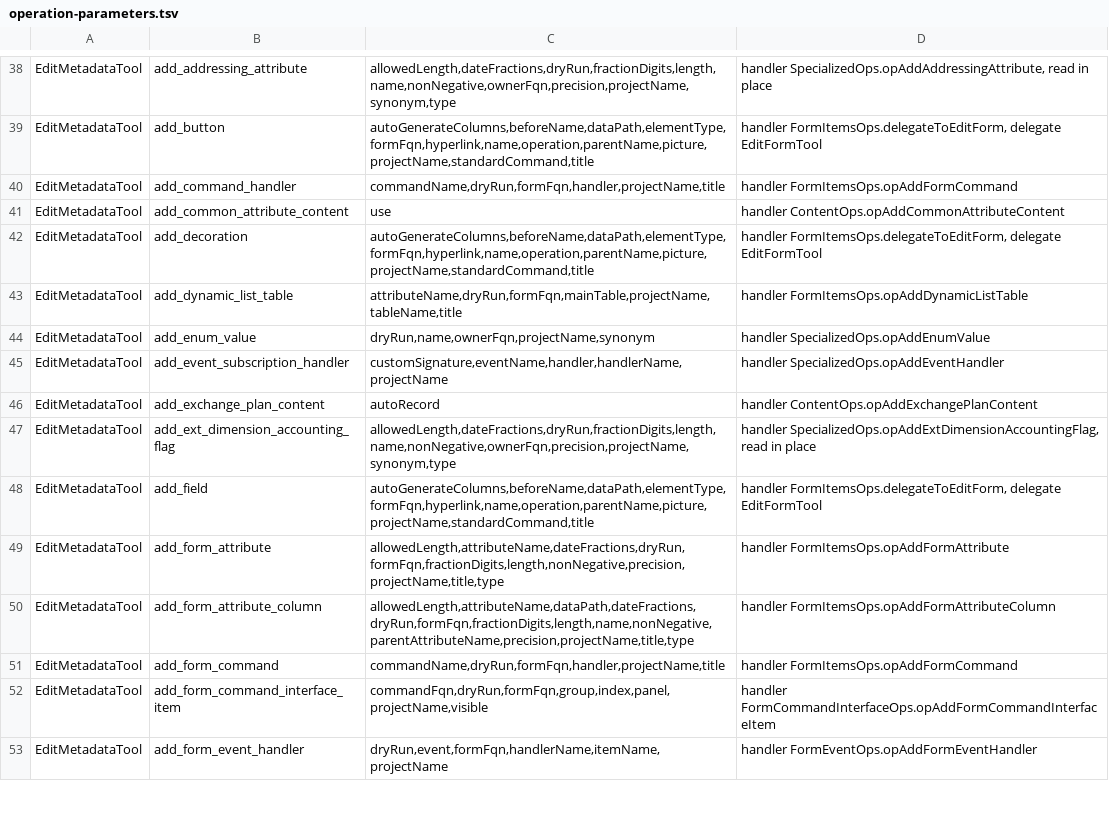
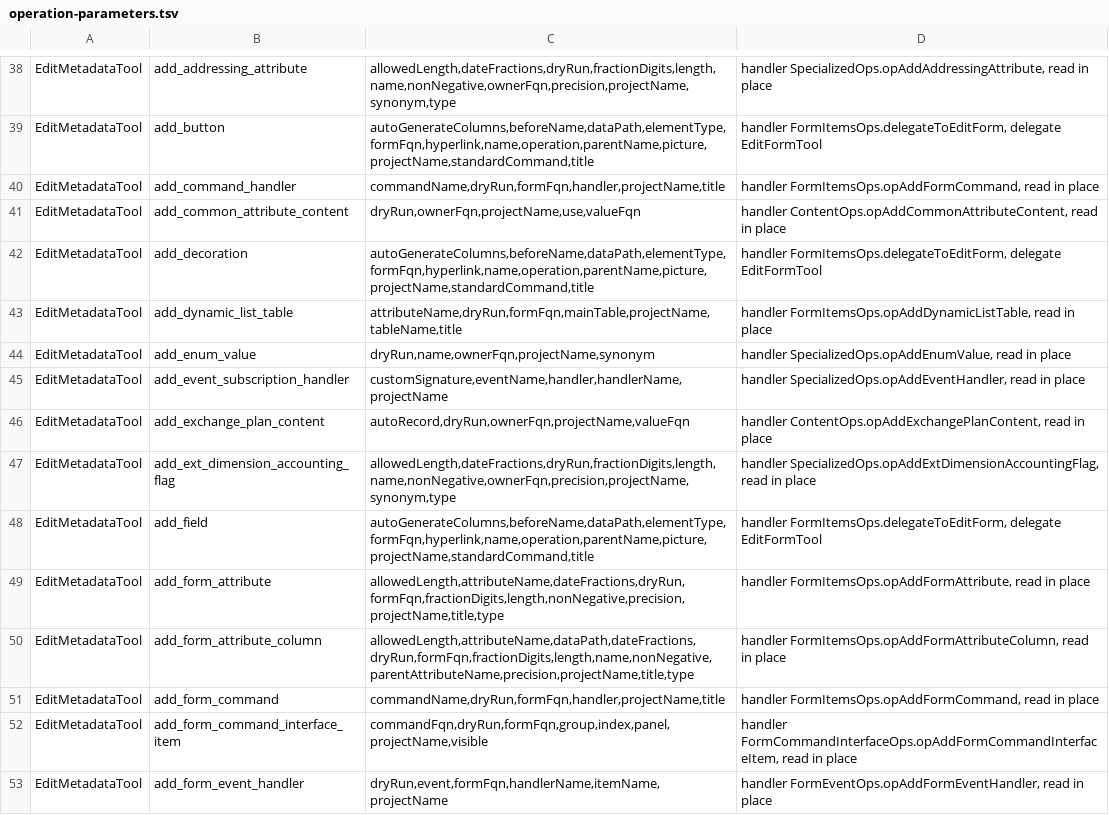
Before and after one commit to Desko77/ai-edt, a TSV file: mcp/bundles/ru.aiedt.mcp.server/schema/operation-parameters.tsv, drawn as a sheet; only a part is shown, gaps mark what is left out; the diff covers the shown part only.

Commit message:
Union what a handler reads with what it forwards
check-operation-params.py added a handler's own reads to the parameters it hands
down, instead of taking the delegate's list only when the handler read nothing.

add_register_field, add_common_attribute_content and add_exchange_plan_content
now declare every parameter their handlers reach. Each had declared one, and
UnreadArguments refuses what an operation's read set does not name.

```diff
--- a/mcp/bundles/ru.aiedt.mcp.server/schema/operation-parameters.tsv
+++ b/mcp/bundles/ru.aiedt.mcp.server/schema/operation-parameters.tsv
@@ -39,15 +39,15 @@ EditMetadataTool	add_addressing_attribute	allowedLength,dateFractions,dryRun,fra
 EditMetadataTool	add_button	autoGenerateColumns,beforeName,dataPath,elementType,formFqn,hyperlink,name,operation,parentName,picture,projectName,standardCommand,title	handler FormItemsOps.delegateToEditForm, delegate EditFormTool
-EditMetadataTool	add_command_handler	commandName,dryRun,formFqn,handler,projectName,title	handler FormItemsOps.opAddFormCommand
-EditMetadataTool	add_common_attribute_content	use	handler ContentOps.opAddCommonAttributeContent
+EditMetadataTool	add_command_handler	commandName,dryRun,formFqn,handler,projectName,title	handler FormItemsOps.opAddFormCommand, read in place
+EditMetadataTool	add_common_attribute_content	dryRun,ownerFqn,projectName,use,valueFqn	handler ContentOps.opAddCommonAttributeContent, read in place
 EditMetadataTool	add_decoration	autoGenerateColumns,beforeName,dataPath,elementType,formFqn,hyperlink,name,operation,parentName,picture,projectName,standardCommand,title	handler FormItemsOps.delegateToEditForm, delegate EditFormTool
-EditMetadataTool	add_dynamic_list_table	attributeName,dryRun,formFqn,mainTable,projectName,tableName,title	handler FormItemsOps.opAddDynamicListTable
-EditMetadataTool	add_enum_value	dryRun,name,ownerFqn,projectName,synonym	handler SpecializedOps.opAddEnumValue
-EditMetadataTool	add_event_subscription_handler	customSignature,eventName,handler,handlerName,projectName	handler SpecializedOps.opAddEventHandler
-EditMetadataTool	add_exchange_plan_content	autoRecord	handler ContentOps.opAddExchangePlanContent
+EditMetadataTool	add_dynamic_list_table	attributeName,dryRun,formFqn,mainTable,projectName,tableName,title	handler FormItemsOps.opAddDynamicListTable, read in place
+EditMetadataTool	add_enum_value	dryRun,name,ownerFqn,projectName,synonym	handler SpecializedOps.opAddEnumValue, read in place
+EditMetadataTool	add_event_subscription_handler	customSignature,eventName,handler,handlerName,projectName	handler SpecializedOps.opAddEventHandler, read in place
+EditMetadataTool	add_exchange_plan_content	autoRecord,dryRun,ownerFqn,projectName,valueFqn	handler ContentOps.opAddExchangePlanContent, read in place
 EditMetadataTool	add_ext_dimension_accounting_flag	allowedLength,dateFractions,dryRun,fractionDigits,length,name,nonNegative,ownerFqn,precision,projectName,synonym,type	handler SpecializedOps.opAddExtDimensionAccountingFlag, read in place
 EditMetadataTool	add_field	autoGenerateColumns,beforeName,dataPath,elementType,formFqn,hyperlink,name,operation,parentName,picture,projectName,standardCommand,title	handler FormItemsOps.delegateToEditForm, delegate EditFormTool
-EditMetadataTool	add_form_attribute	allowedLength,attributeName,dateFractions,dryRun,formFqn,fractionDigits,length,nonNegative,precision,projectName,title,type	handler FormItemsOps.opAddFormAttribute
-EditMetadataTool	add_form_attribute_column	allowedLength,attributeName,dataPath,dateFractions,dryRun,formFqn,fractionDigits,length,name,nonNegative,parentAttributeName,precision,projectName,title,type	handler FormItemsOps.opAddFormAttributeColumn
-EditMetadataTool	add_form_command	commandName,dryRun,formFqn,handler,projectName,title	handler FormItemsOps.opAddFormCommand
-EditMetadataTool	add_form_command_interface_item	commandFqn,dryRun,formFqn,group,index,panel,projectName,visible	handler FormCommandInterfaceOps.opAddFormCommandInterfaceItem
-EditMetadataTool	add_form_event_handler	dryRun,event,formFqn,handlerName,itemName,projectName	handler FormEventOps.opAddFormEventHandler
+EditMetadataTool	add_form_attribute	allowedLength,attributeName,dateFractions,dryRun,formFqn,fractionDigits,length,nonNegative,precision,projectName,title,type	handler FormItemsOps.opAddFormAttribute, read in place
+EditMetadataTool	add_form_attribute_column	allowedLength,attributeName,dataPath,dateFractions,dryRun,formFqn,fractionDigits,length,name,nonNegative,parentAttributeName,precision,projectName,title,type	handler FormItemsOps.opAddFormAttributeColumn, read in place
+EditMetadataTool	add_form_command	commandName,dryRun,formFqn,handler,projectName,title	handler FormItemsOps.opAddFormCommand, read in place
+EditMetadataTool	add_form_command_interface_item	commandFqn,dryRun,formFqn,group,index,panel,projectName,visible	handler FormCommandInterfaceOps.opAddFormCommandInterfaceItem, read in place
+EditMetadataTool	add_form_event_handler	dryRun,event,formFqn,handlerName,itemName,projectName	handler FormEventOps.opAddFormEventHandler, read in place
```
Also changed, not shown: 75 edited cells elsewhere in this file, 2 other files.
